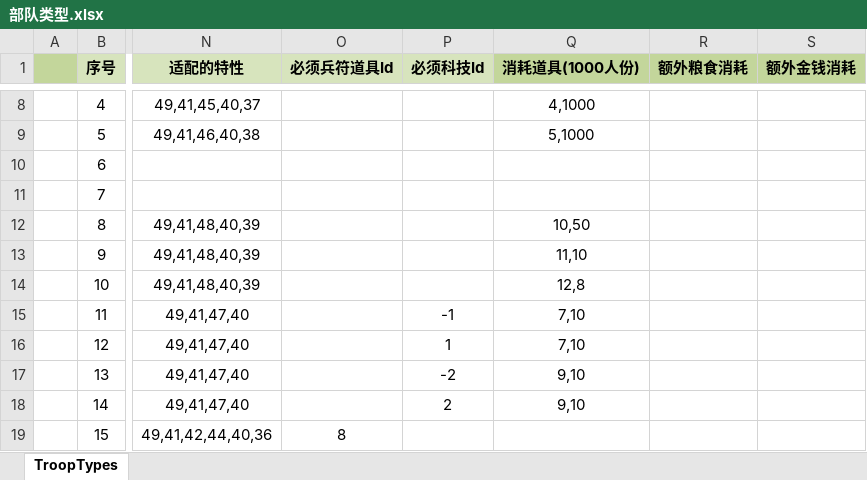
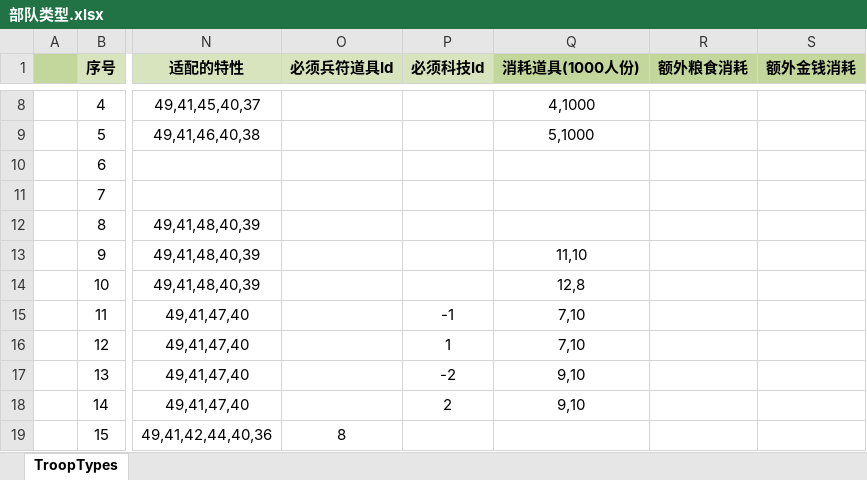
Before and after one commit to JoeLongma/sango_infinity, an Excel workbook: Data/Export/Common/部队类型.xlsx, sheet TroopTypes, drawn as a sheet; only a part is shown, gaps mark what is left out; values as stored, in another font and other column widths than the file's, no borders; the diff names each change by its address in the sheet, - before the commit and + after, or states it on an @@ line.

```diff
--- a/Data/Export/Common/部队类型.xlsx (sheet TroopTypes)
+++ b/Data/Export/Common/部队类型.xlsx (sheet TroopTypes)
-Q12 (消耗道具(1000人份)): 10,50
+Q12 (消耗道具(1000人份)): (empty)
```
Also changed, not shown: Data/Export/Common/道具类型.xlsx, 5 other files.
